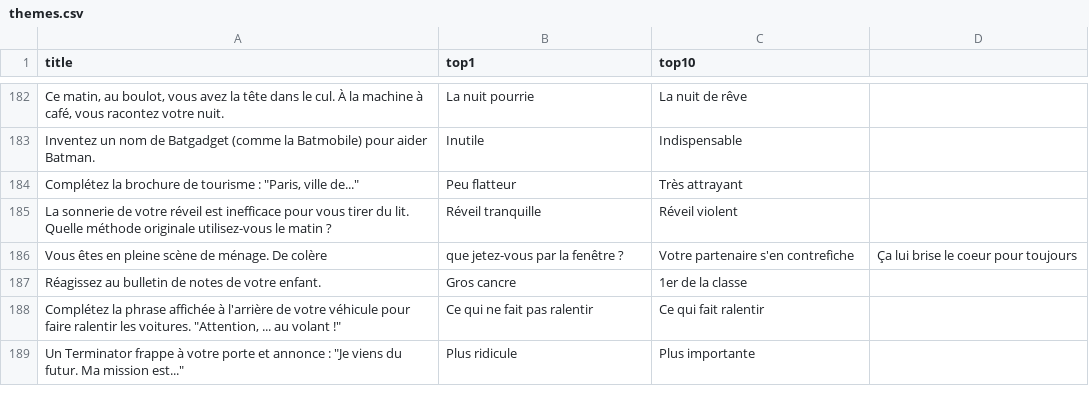
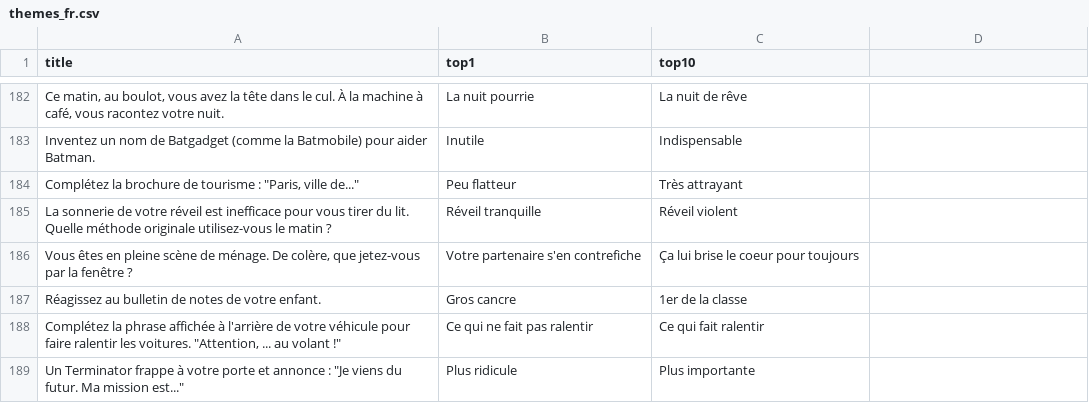
Before and after one commit to piegir/top-ten, a CSV file: database/themes_fr.csv (was database/themes.csv), drawn as a sheet; only a part is shown, gaps mark what is left out; removed rows and columns are numbered as before the commit, all else as after; the diff names each change by its address in the sheet, - before the commit and + after, or states it on an @@ line.

```diff
--- a/database/themes.csv
+++ b/database/themes_fr.csv
-row 186: Vous êtes en pleine scène de ménage. De colère | que jetez-vous par la fenêtre ? | Votre partenaire s'en contrefiche | Ça lui brise le coeur pour toujours
+row 186: Vous êtes en pleine scène de ménage. De colère, que jetez-vous par la fenêtre ? | Votre partenaire s'en contrefiche | Ça lui brise le coeur pour toujours
```
Also changed, not shown: database/themes_en.csv, 6 other files.
